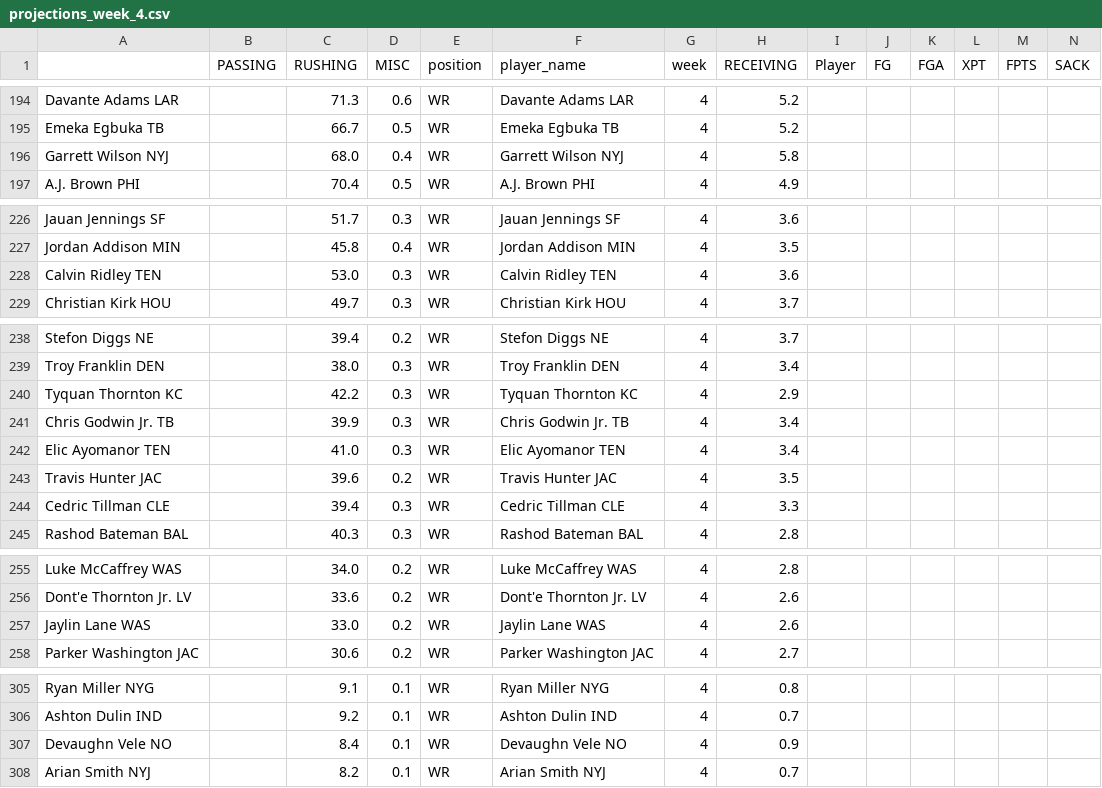
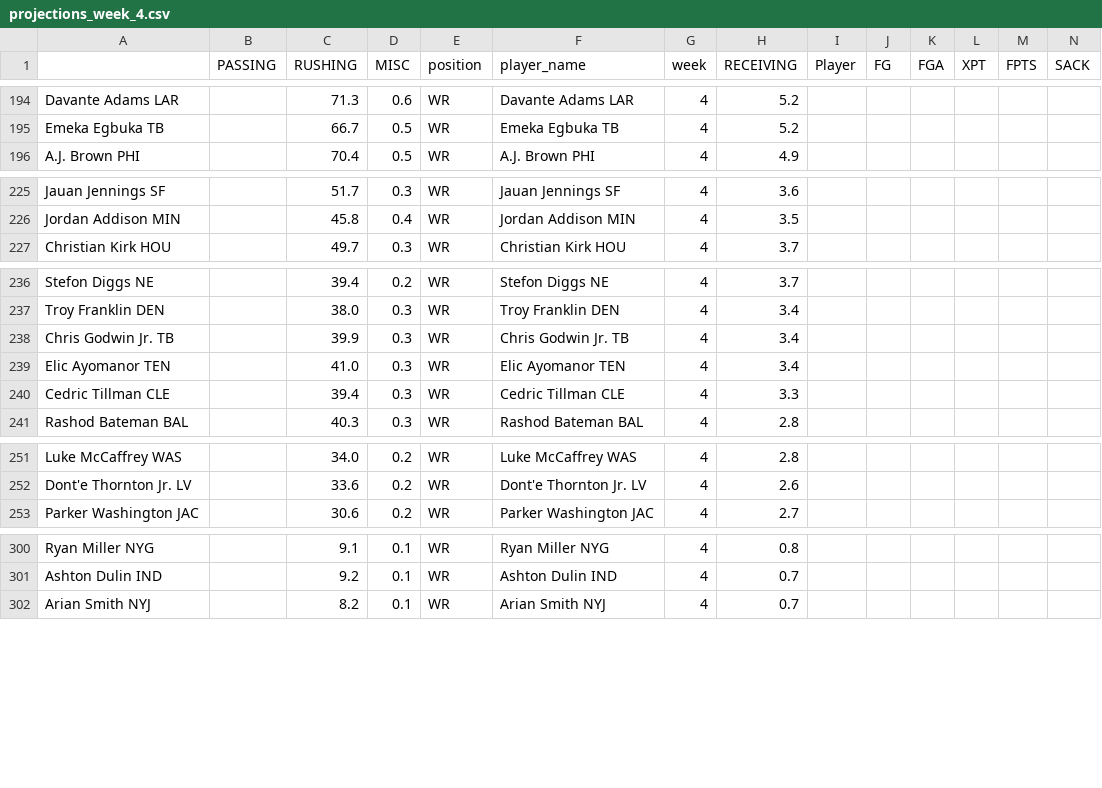
Before and after one commit to msrtliw2/fantasy-lineup-picker, a CSV file: data/projections_week_4.csv, drawn as a sheet; only a part is shown, gaps mark what is left out; removed rows and columns are numbered as before the commit, all else as after; rows hold the shown columns only; the diff covers the shown part only; the diff names each change by its address in the sheet, - before the commit and + after, or states it on an @@ line.

```diff
--- a/data/projections_week_4.csv
+++ b/data/projections_week_4.csv
-row 196: Garrett Wilson NYJ |  | 68.0 | 0.4 | WR | Garrett Wilson NYJ | 4 | 5.8
-row 228: Calvin Ridley TEN |  | 53.0 | 0.3 | WR | Calvin Ridley TEN | 4 | 3.6
-row 240: Tyquan Thornton KC |  | 42.2 | 0.3 | WR | Tyquan Thornton KC | 4 | 2.9
-row 243: Travis Hunter JAC |  | 39.6 | 0.2 | WR | Travis Hunter JAC | 4 | 3.5
-row 257: Jaylin Lane WAS |  | 33.0 | 0.2 | WR | Jaylin Lane WAS | 4 | 2.6
-row 307: Devaughn Vele NO |  | 8.4 | 0.1 | WR | Devaughn Vele NO | 4 | 0.9
```
Also changed, not shown: 22 added rows elsewhere in this file, data/projections_week_1.csv, data/projections_week_10.csv, 14 other files.
